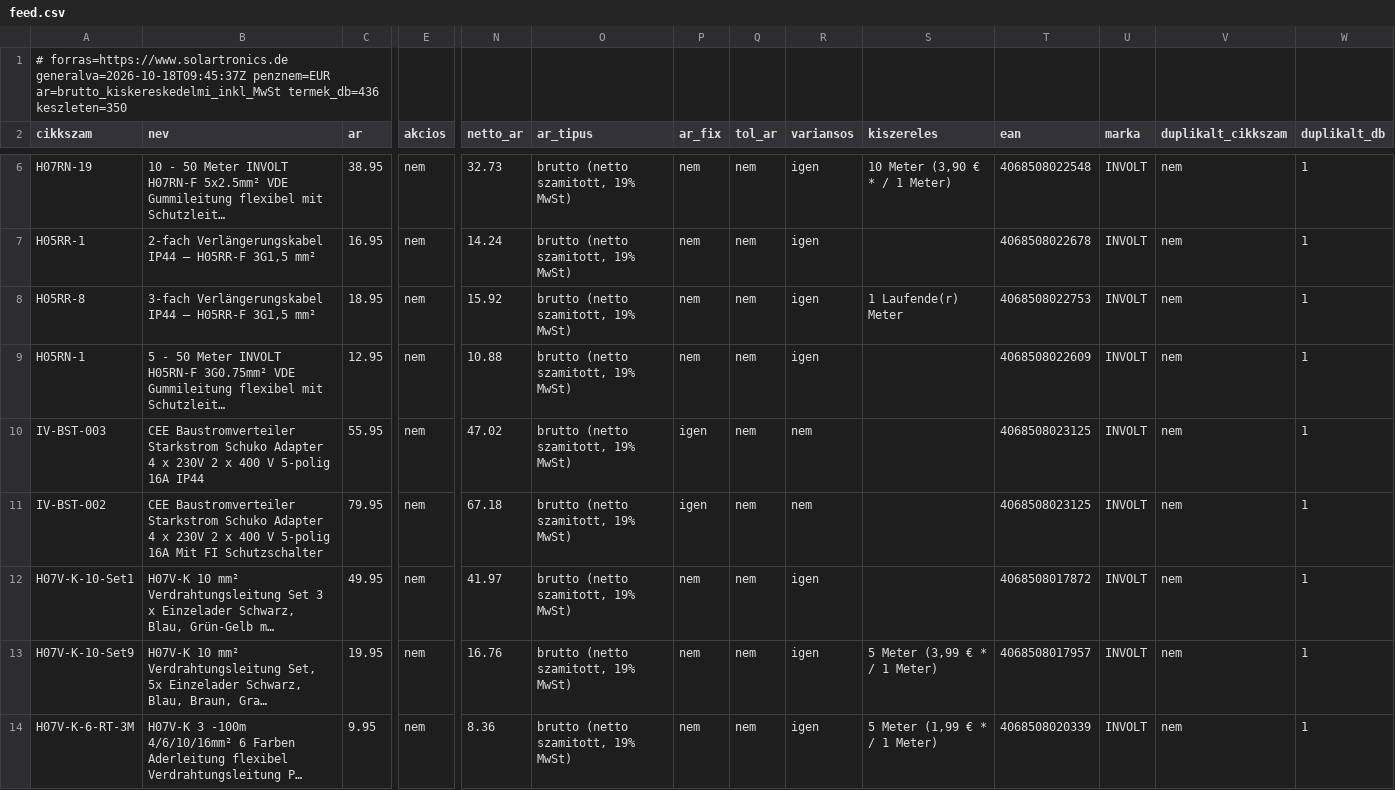
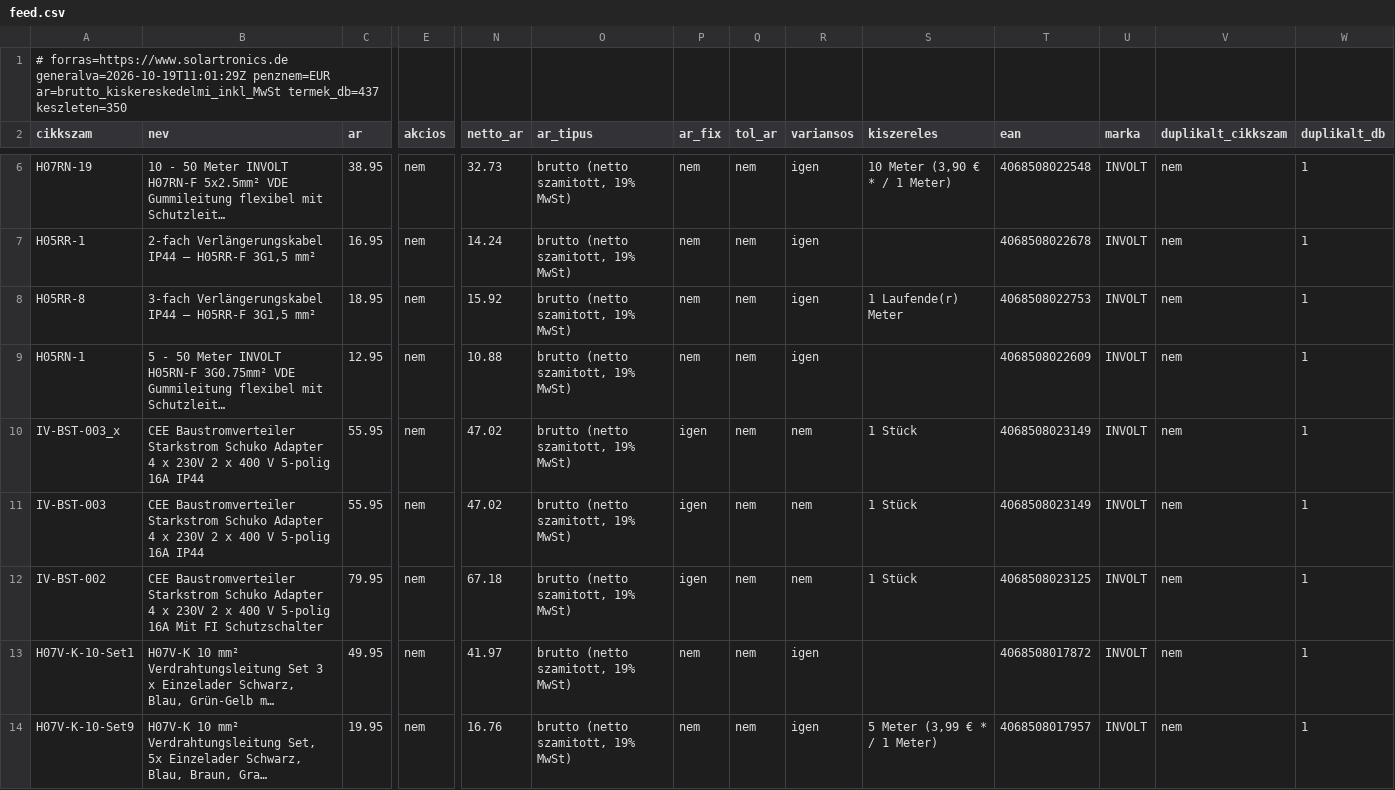
Before and after one commit to szabviktor-aligvarom/solartronics-feed, a CSV file: feed.csv, drawn as a sheet; only a part is shown, gaps mark what is left out; the shorter side is filled out with more unchanged rows; long unchanged cells end in …; addresses are those after the commit; rows hold the shown columns only; the diff names each change by its address in the sheet, - before the commit and + after, or states it on an @@ line.

```diff
--- a/feed.csv
+++ b/feed.csv
-A1 (cikkszam): # forras=https://www.solartronics.de generalva=2026-10-18T09:45:37Z penznem=EUR ar=brutto_kiskereskedelmi_inkl_MwSt termek_db=436 keszleten=350
+A1 (cikkszam): # forras=https://www.solartronics.de generalva=2026-10-19T11:01:29Z penznem=EUR ar=brutto_kiskereskedelmi_inkl_MwSt termek_db=437 keszleten=350
+row 10: IV-BST-003_x | CEE Baustromverteiler Starkstrom Schuko Adapter 4 x 230V 2 x 400 V 5-polig 16A IP44 | 55.95 | nem | 47.02 | brutto (netto szamitott, 19% MwSt) | igen | nem | nem | 1 Stück | 4068508023149 | INVOLT | nem | 1
-S11:S12 (kiszereles): (empty)
+S11:S12 (kiszereles): 1 Stück
-T11 (ean): 4068508023125
+T11 (ean): 4068508023149
```
Also changed, not shown: 2 other files.
